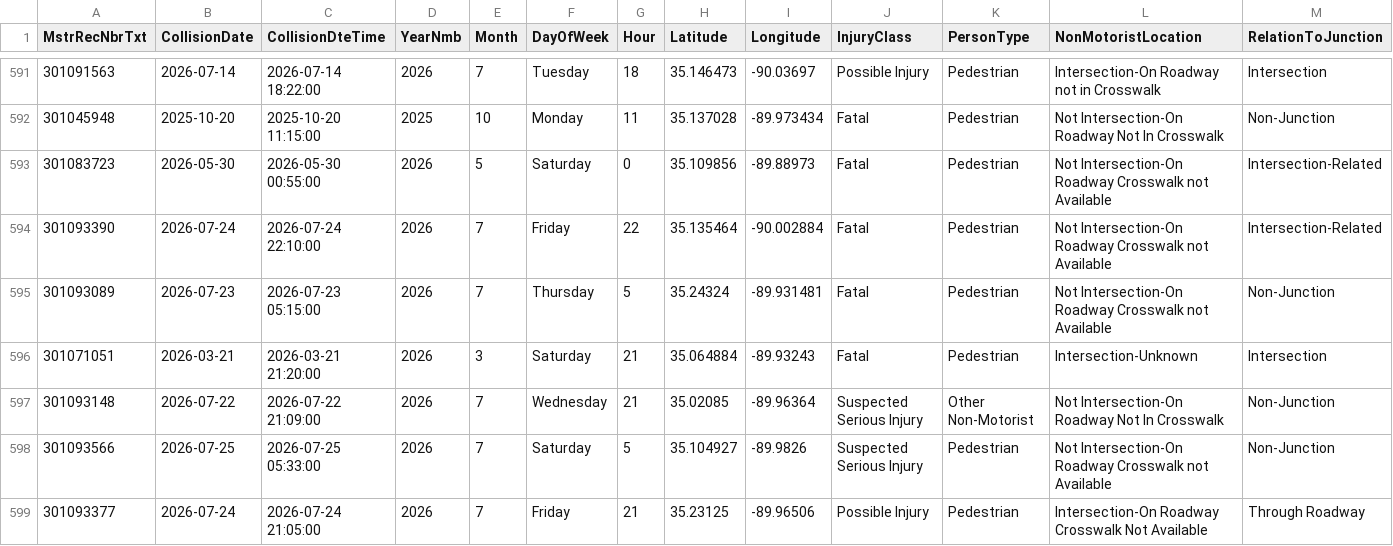
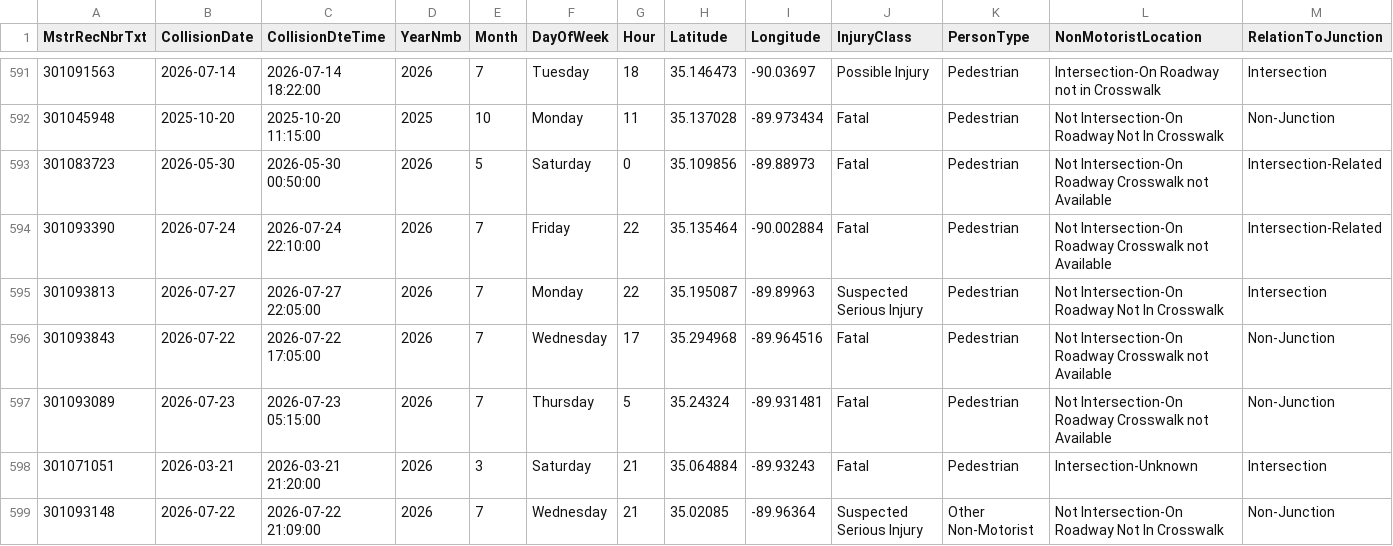
Before and after one commit to sdesai25unc/Memphis-Pedestrian-Incident-Context-Visualizer, a CSV file: data/processed/shelby_crashes_classified.csv, drawn as a sheet; only a part is shown, gaps mark what is left out; the shorter side is filled out with more unchanged rows; rows hold the shown columns only; the diff names each change by its address in the sheet, - before the commit and + after, or states it on an @@ line.

```diff
--- a/data/processed/shelby_crashes_classified.csv
+++ b/data/processed/shelby_crashes_classified.csv
-C593 (CollisionDteTime): 2026-05-30 00:55:00
+C593 (CollisionDteTime): 2026-05-30 00:50:00
+row 595: 301093813 | 2026-07-27 | 2026-07-27 22:05:00 | 2026 | 7 | Monday | 22 | 35.195087 | -89.89963 | Suspected Serious Injury | Pedestrian | Not Intersection-On Roadway Not In Crosswalk | Intersection
+row 596: 301093843 | 2026-07-22 | 2026-07-22 17:05:00 | 2026 | 7 | Wednesday | 17 | 35.294968 | -89.964516 | Fatal | Pedestrian | Not Intersection-On Roadway Crosswalk not Available | Non-Junction
```
Also changed, not shown: data/processed/shelby_crashes_classified_seg.csv, data/processed/shelby_crashes_dedup.csv, 16 other files.
